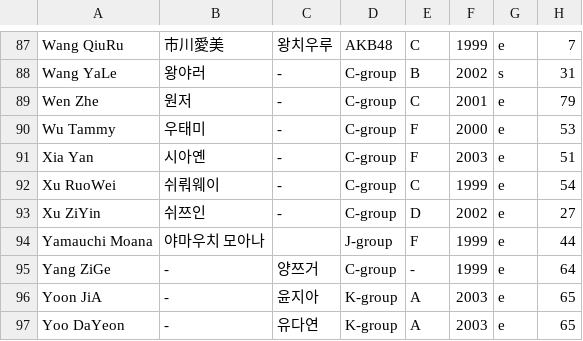
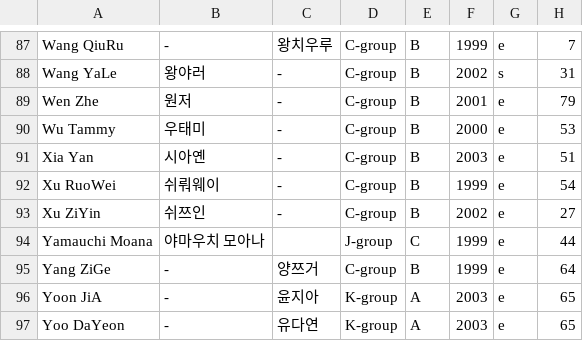
Before and after one commit to xuanhaorank54/PlanetGirls999, a CSV file: trainee_info.csv, drawn as a sheet; only a part is shown, gaps mark what is left out; the diff covers the shown part only.

```diff
--- a/trainee_info.csv
+++ b/trainee_info.csv
@@ -87,10 +87,10 @@
-"Wang QiuRu","市川愛美","왕치우루","AKB48","C","1999","e","7"
+"Wang QiuRu","-","왕치우루","C-group","B","1999","e","7"
 "Wang YaLe","왕야러","-","C-group","B","2002","s","31"
-"Wen Zhe","원저","-","C-group","C","2001","e","79"
-"Wu Tammy","우태미","-","C-group","F","2000","e","53"
-"Xia Yan","시아옌","-","C-group","F","2003","e","51"
-"Xu RuoWei","쉬뤄웨이","-","C-group","C","1999","e","54"
-"Xu ZiYin","쉬쯔인","-","C-group","D","2002","e","27"
-"Yamauchi Moana","야마우치 모아나","","J-group","F","1999","e","44"
-"Yang ZiGe","-","양쯔거","C-group","-","1999","e","64"
+"Wen Zhe","원저","-","C-group","B","2001","e","79"
+"Wu Tammy","우태미","-","C-group","B","2000","e","53"
+"Xia Yan","시아옌","-","C-group","B","2003","e","51"
+"Xu RuoWei","쉬뤄웨이","-","C-group","B","1999","e","54"
+"Xu ZiYin","쉬쯔인","-","C-group","B","2002","e","27"
+"Yamauchi Moana","야마우치 모아나","","J-group","C","1999","e","44"
+"Yang ZiGe","-","양쯔거","C-group","B","1999","e","64"
 "Yoon JiA","-","윤지아","K-group","A","2003","e","65"
```
Also changed, not shown: 65 edited cells elsewhere in this file.
